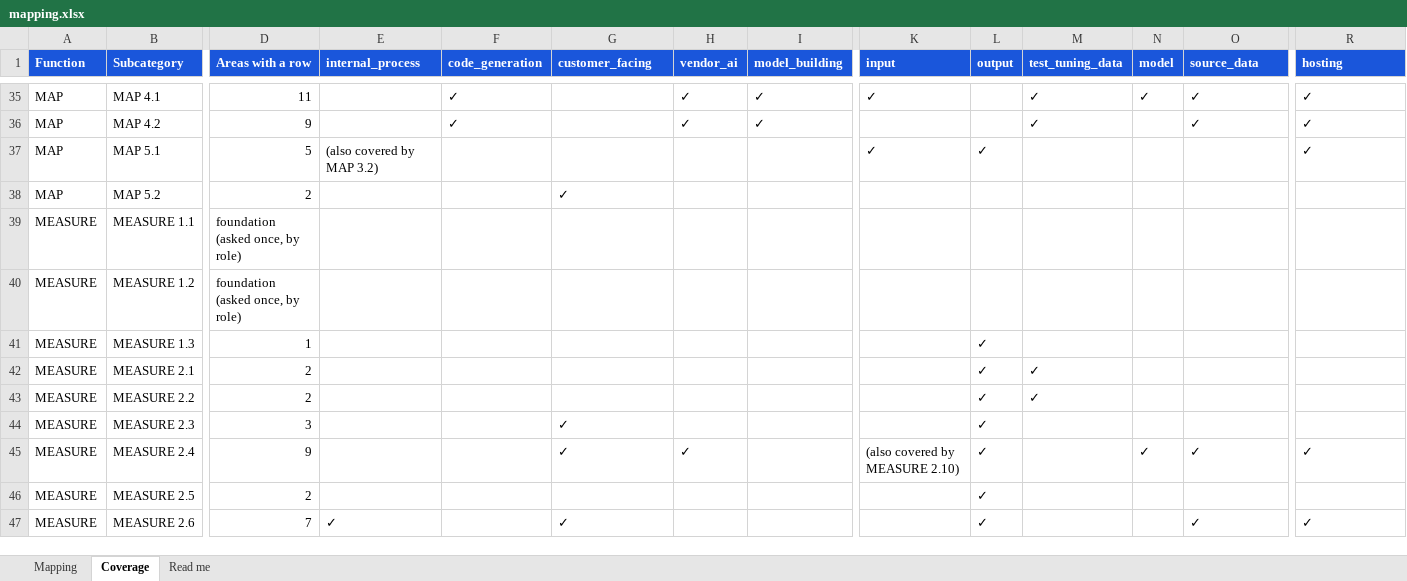
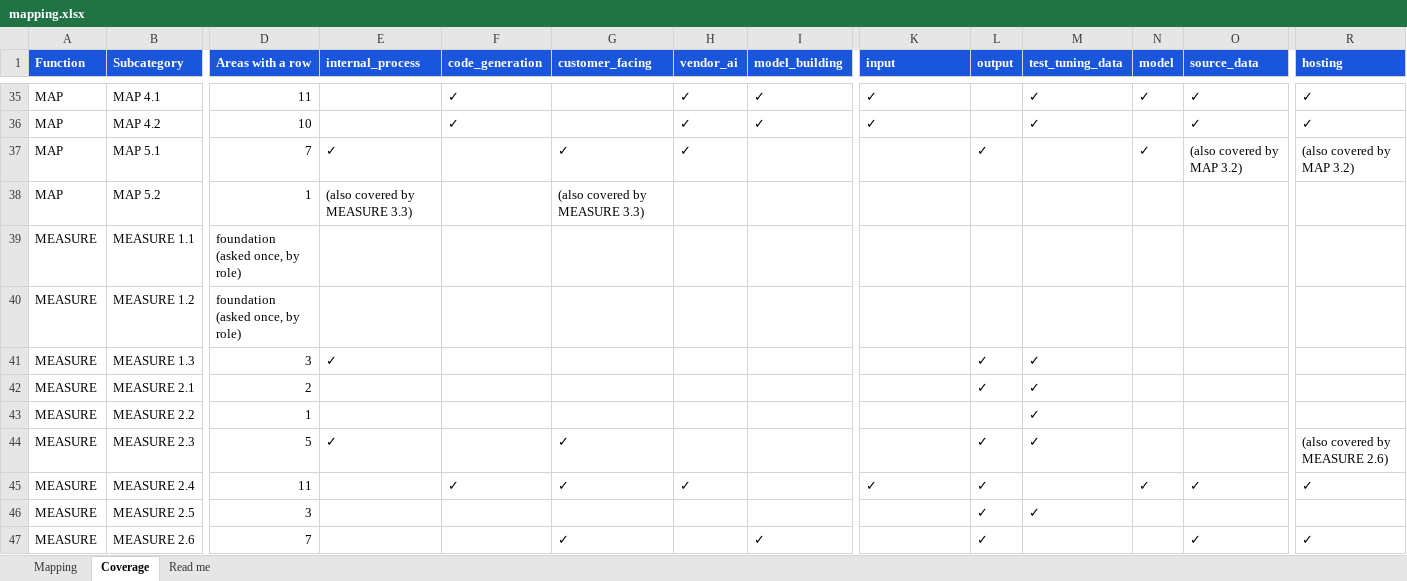
Before and after one commit to srilekha82/csf-ai-self-assessment, an Excel workbook: data/ai/authoring/mapping.xlsx, sheet Coverage, drawn as a sheet; only a part is shown, gaps mark what is left out; values as stored, in another font and other column widths than the file's, no borders; the diff covers the shown part only; the diff names each change by its address in the sheet, - before the commit and + after, or states it on an @@ line.

```diff
--- a/data/ai/authoring/mapping.xlsx (sheet Coverage)
+++ b/data/ai/authoring/mapping.xlsx (sheet Coverage)
-D36 (Areas with a row): 9
+D36 (Areas with a row): 10
-K36 (input): (empty)
+K36 (input): ✓
-D37 (Areas with a row): 5
+D37 (Areas with a row): 7
-E37 (internal_process): (also covered by MAP 3.2)
+E37 (internal_process): ✓
-G37 (customer_facing): (empty)
+G37 (customer_facing): ✓
-H37 (vendor_ai): (empty)
+H37 (vendor_ai): ✓
-K37 (input): ✓
+K37 (input): (empty)
-N37 (model): (empty)
+N37 (model): ✓
-O37 (source_data): (empty)
+O37 (source_data): (also covered by MAP 3.2)
-R37 (hosting): ✓
+R37 (hosting): (also covered by MAP 3.2)
-D38 (Areas with a row): 2
+D38 (Areas with a row): 1
-E38 (internal_process): (empty)
+E38 (internal_process): (also covered by MEASURE 3.3)
-G38 (customer_facing): ✓
+G38 (customer_facing): (also covered by MEASURE 3.3)
-D41 (Areas with a row): 1
+D41 (Areas with a row): 3
-E41 (internal_process): (empty)
+E41 (internal_process): ✓
-M41 (test_tuning_data): (empty)
+M41 (test_tuning_data): ✓
-D43 (Areas with a row): 2
+D43 (Areas with a row): 1
-L43 (output): ✓
+L43 (output): (empty)
-D44 (Areas with a row): 3
+D44 (Areas with a row): 5
-E44 (internal_process): (empty)
+E44 (internal_process): ✓
-M44 (test_tuning_data): (empty)
+M44 (test_tuning_data): ✓
-R44 (hosting): (empty)
+R44 (hosting): (also covered by MEASURE 2.6)
-D45 (Areas with a row): 9
+D45 (Areas with a row): 11
-F45 (code_generation): (empty)
+F45 (code_generation): ✓
-K45 (input): (also covered by MEASURE 2.10)
+K45 (input): ✓
-D46 (Areas with a row): 2
+D46 (Areas with a row): 3
-M46 (test_tuning_data): (empty)
+M46 (test_tuning_data): ✓
-E47 (internal_process): ✓
+E47 (internal_process): (empty)
-I47 (model_building): (empty)
+I47 (model_building): ✓
```
Also changed, not shown: 84 edited cells elsewhere in this sheet, sheet Mapping, 12 other files.
